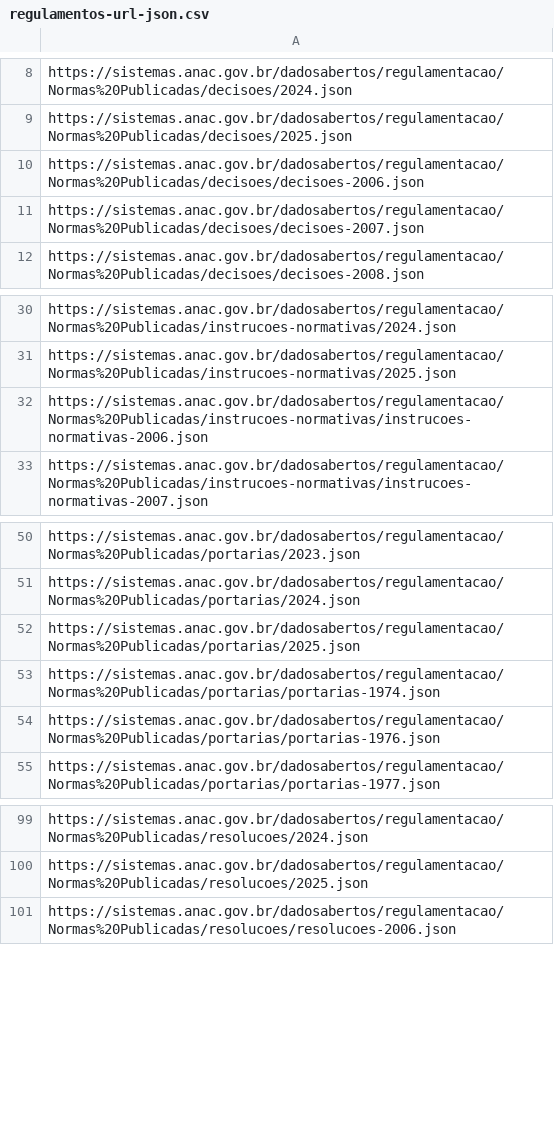
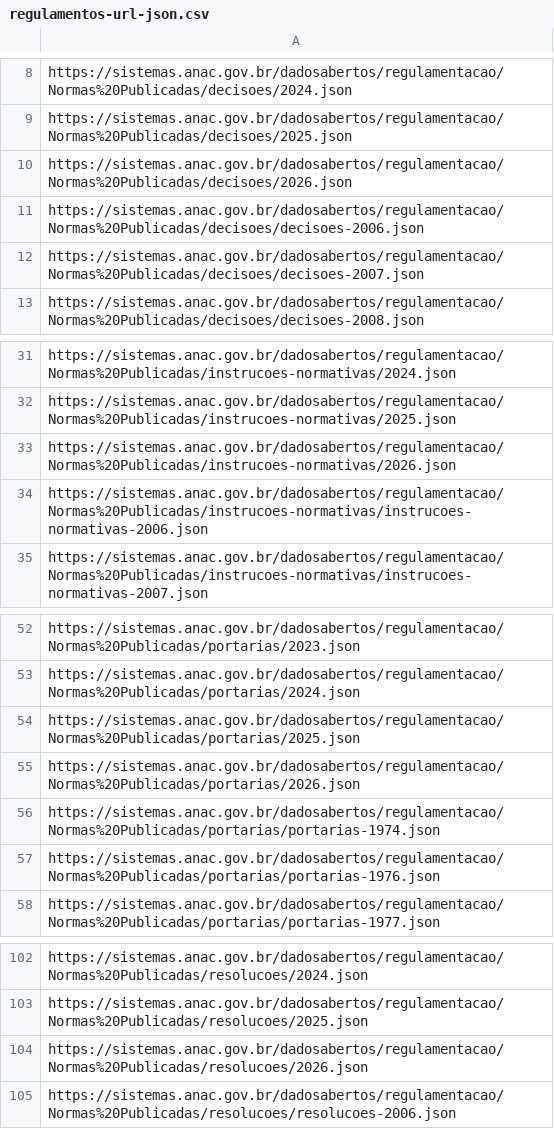
Before and after one commit to gabrielmacedoanac/flat-data-anac, a CSV file: regulamentos-url-json.csv, drawn as a sheet; only a part is shown, gaps mark what is left out; the diff names each change by its address in the sheet, - before the commit and + after, or states it on an @@ line.

Commit message:
Add URLs for 2026 regulations in CSV file
year range

```diff
--- a/regulamentos-url-json.csv
+++ b/regulamentos-url-json.csv
+row 10: https://sistemas.anac.gov.br/dadosabertos/regulamentacao/Normas%20Publicadas/decisoes/2026.json
+row 33: https://sistemas.anac.gov.br/dadosabertos/regulamentacao/Normas%20Publicadas/instrucoes-normativas/2026.json
+row 55: https://sistemas.anac.gov.br/dadosabertos/regulamentacao/Normas%20Publicadas/portarias/2026.json
+row 104: https://sistemas.anac.gov.br/dadosabertos/regulamentacao/Normas%20Publicadas/resolucoes/2026.json
```
